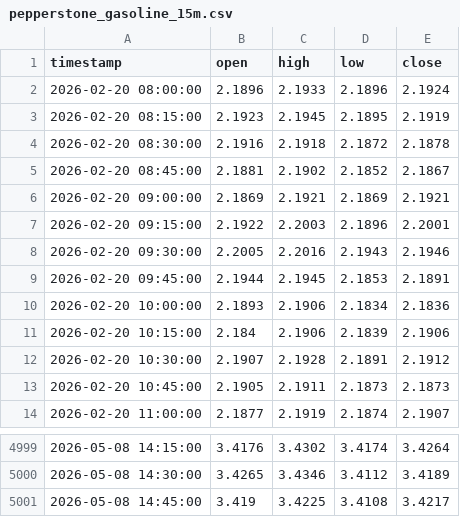
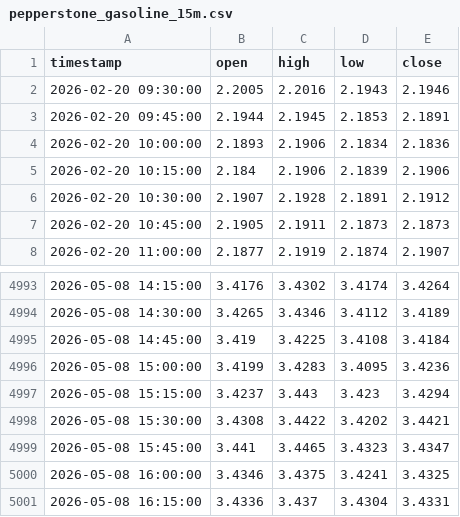
Before and after one commit to evan7646-cloud/Download_Gate_Gasoline_price, a CSV file: pepperstone_gasoline_15m.csv, drawn as a sheet; only a part is shown, gaps mark what is left out.

```diff
--- a/pepperstone_gasoline_15m.csv
+++ b/pepperstone_gasoline_15m.csv
@@ -1,8 +1,2 @@
 timestamp,open,high,low,close
-2026-02-20 08:00:00,2.1896,2.1933,2.1896,2.1924
-2026-02-20 08:15:00,2.1923,2.1945,2.1895,2.1919
-2026-02-20 08:30:00,2.1916,2.1918,2.1872,2.1878
-2026-02-20 08:45:00,2.1881,2.1902,2.1852,2.1867
-2026-02-20 09:00:00,2.1869,2.1921,2.1869,2.1921
-2026-02-20 09:15:00,2.1922,2.2003,2.1896,2.2001
 2026-02-20 09:30:00,2.2005,2.2016,2.1943,2.1946
@@ -5000,2 +4994,8 @@ timestamp,open,high,low,close
 2026-05-08 14:30:00,3.4265,3.4346,3.4112,3.4189
-2026-05-08 14:45:00,3.419,3.4225,3.4108,3.4217
+2026-05-08 14:45:00,3.419,3.4225,3.4108,3.4184
+2026-05-08 15:00:00,3.4199,3.4283,3.4095,3.4236
+2026-05-08 15:15:00,3.4237,3.443,3.423,3.4294
+2026-05-08 15:30:00,3.4308,3.4422,3.4202,3.4421
+2026-05-08 15:45:00,3.441,3.4465,3.4323,3.4347
+2026-05-08 16:00:00,3.4346,3.4375,3.4241,3.4325
+2026-05-08 16:15:00,3.4336,3.437,3.4304,3.4331
```
Also changed, not shown: gate_tradfi_gas_15m.csv, gate_tradfi_gas_1h.csv, 9 other files.
